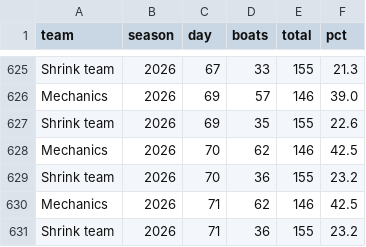
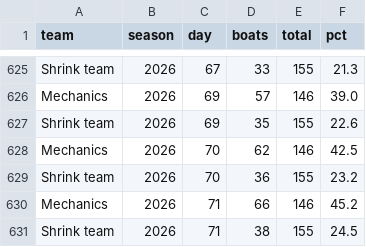
Before and after one commit to loumcp/crew-board, a CSV file: data/season.csv, drawn as a sheet; only a part is shown, gaps mark what is left out.

```diff
--- a/data/season.csv
+++ b/data/season.csv
@@ -629,3 +629,3 @@ Mechanics,2026,70,62,146,42.5
 Shrink team,2026,70,36,155,23.2
-Mechanics,2026,71,62,146,42.5
-Shrink team,2026,71,36,155,23.2
+Mechanics,2026,71,66,146,45.2
+Shrink team,2026,71,38,155,24.5
```
Also changed, not shown: arrivals.csv, data/arrivals.csv, 9 other files.
